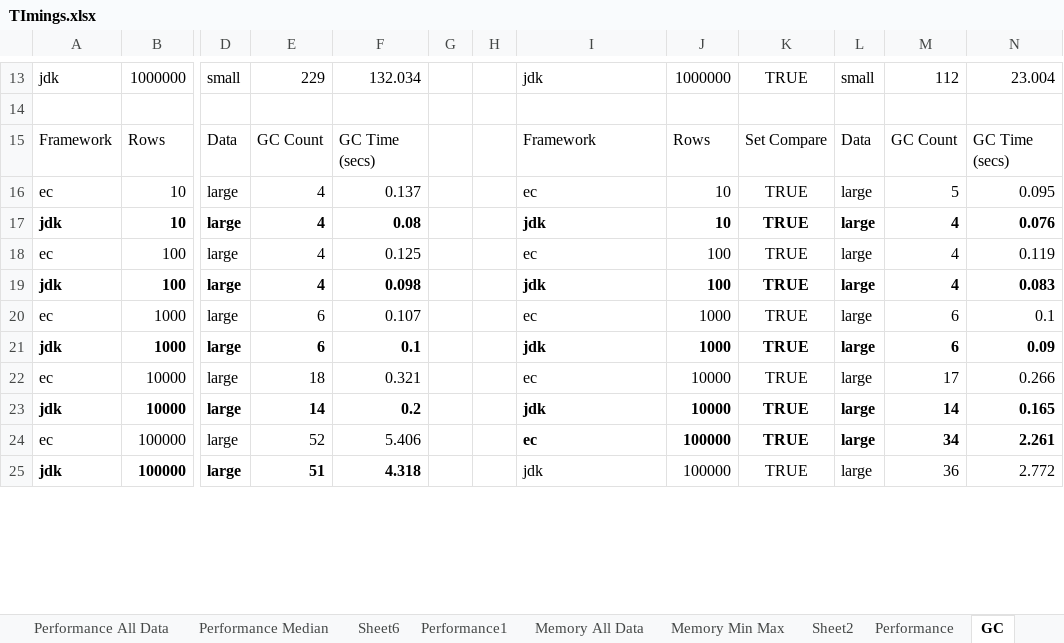
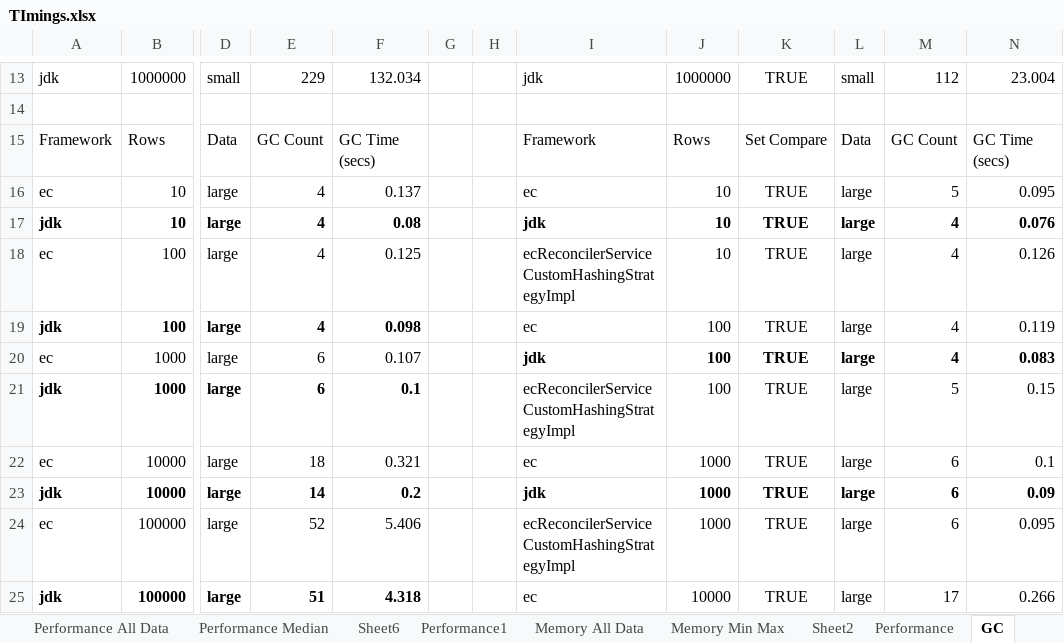
Before and after one commit to nikhilnanivadekar/performance-reconciler, an Excel workbook: TImings.xlsx, sheet GC, drawn as a sheet; only a part is shown, gaps mark what is left out; values as stored, in another font and other column widths than the file's, no borders; table styles not drawn; the diff covers the shown part only; the diff names each change by its address in the sheet, - before the commit and + after, or states it on an @@ line.

```diff
--- a/TImings.xlsx (sheet GC)
+++ b/TImings.xlsx (sheet GC)
-I18: ec
+I18: ecReconcilerServiceCustomHashingStrategyImpl
-J18: 100
+J18: 10
-N18: 0.119
+N18: 0.126
-I19: jdk
+I19: ec
-I19:N19 bold: on
+I19:N19 bold: off
-N19: 0.083
+N19: 0.119
-I20: ec
+I20: jdk
-I20:N20 bold: off
+I20:N20 bold: on
-J20:J21: 1000
+J20:J21: 100
-M20: 6
+M20: 4
-N20: 0.1
+N20: 0.083
-I21: jdk
+I21: ecReconcilerServiceCustomHashingStrategyImpl
-I21:N21 bold: on
+I21:N21 bold: off
-M21: 6
+M21: 5
-N21: 0.09
+N21: 0.15
-J22:J23: 10000
+J22:J23: 1000
-M22: 17
+M22: 6
-N22: 0.266
+N22: 0.1
-M23: 14
+M23: 6
-N23: 0.165
+N23: 0.09
-I24: ec
+I24: ecReconcilerServiceCustomHashingStrategyImpl
-I24:N24 bold: on
+I24:N24 bold: off
-J24: 100000
+J24: 1000
-M24: 34
+M24: 6
-N24: 2.261
+N24: 0.095
-I25: jdk
+I25: ec
-J25: 100000
+J25: 10000
-M25: 36
+M25: 17
-N25: 2.772
+N25: 0.266
```
Also changed, not shown: 6 added rows and 8 edited cells elsewhere in this sheet, sheet Sheet2, sheet Performance, sheet Memory, sheet Performance1, sheet Sheet6, sheet Memory Min Max, 3 more sheets, hidden cells.
